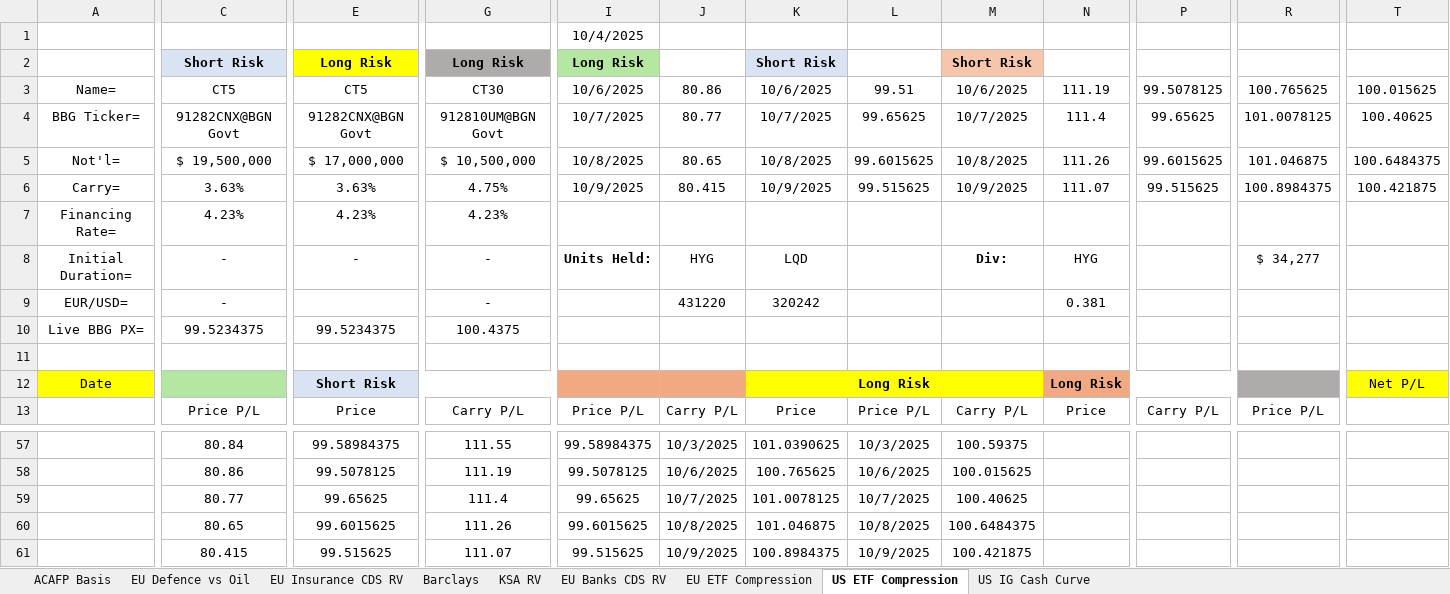
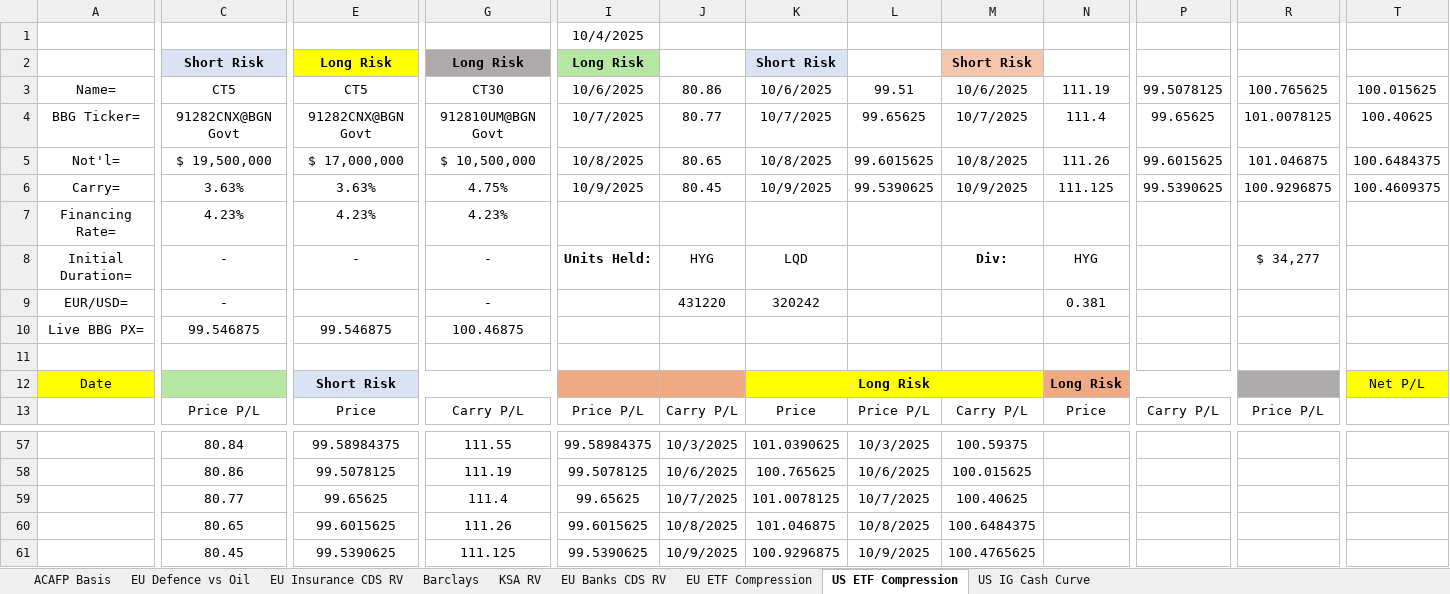
Before and after one commit to vasusharmaiiicm/57.-BNP-Trades-Tracker, an Excel workbook: BNP Trades Tracker-2025-10-9.xlsx, sheet US ETF Compression, drawn as a sheet; only a part is shown, gaps mark what is left out; values as stored, in another font and other column widths than the file's, no borders; charts and pictures not drawn; removed rows and columns are numbered as before the commit, all else as after; rows hold the shown columns only; the diff names each change by its address in the sheet, - before the commit and + after, or states it on an @@ line.

```diff
--- a/BNP Trades Tracker-2025-10-9.xlsx (sheet US ETF Compression)
+++ b/BNP Trades Tracker-2025-10-9.xlsx (sheet US ETF Compression)
-J6: 80.415
+J6: 80.45
-L6: 99.515625
+L6: 99.5390625
-N6: 111.07
+N6: 111.125
-P6: 99.515625
+P6: 99.5390625
-R6: 100.8984375
+R6: 100.9296875
-T6: 100.421875
+T6: 100.4609375
-row 10: Live BBG PX= | 99.5234375 | 99.5234375 | 100.4375
+row 10: Live BBG PX= | 99.546875 | 99.546875 | 100.46875
-C61: 80.415
+C61: 80.45
-E61: 99.515625
+E61: 99.5390625
-G61: 111.07
+G61: 111.125
-I61: 99.515625
+I61: 99.5390625
-K61: 100.8984375
+K61: 100.9296875
-M61: 100.421875
+M61: 100.4765625
```
Also changed, not shown: sheet US IG Cash Curve, sheet EU ETF Compression, sheet KSA RV, sheet Barclays, sheet EU Insurance CDS RV, sheet EU Defence vs Oil, 2 more sheets, 1 other file.
